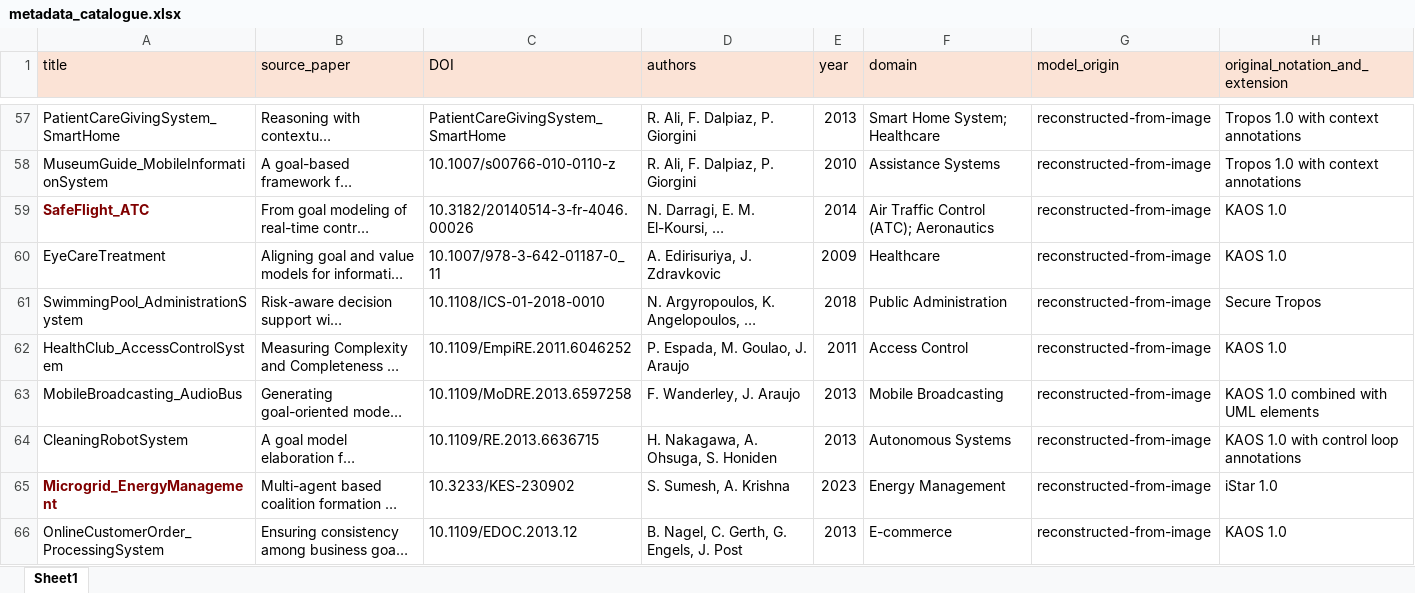
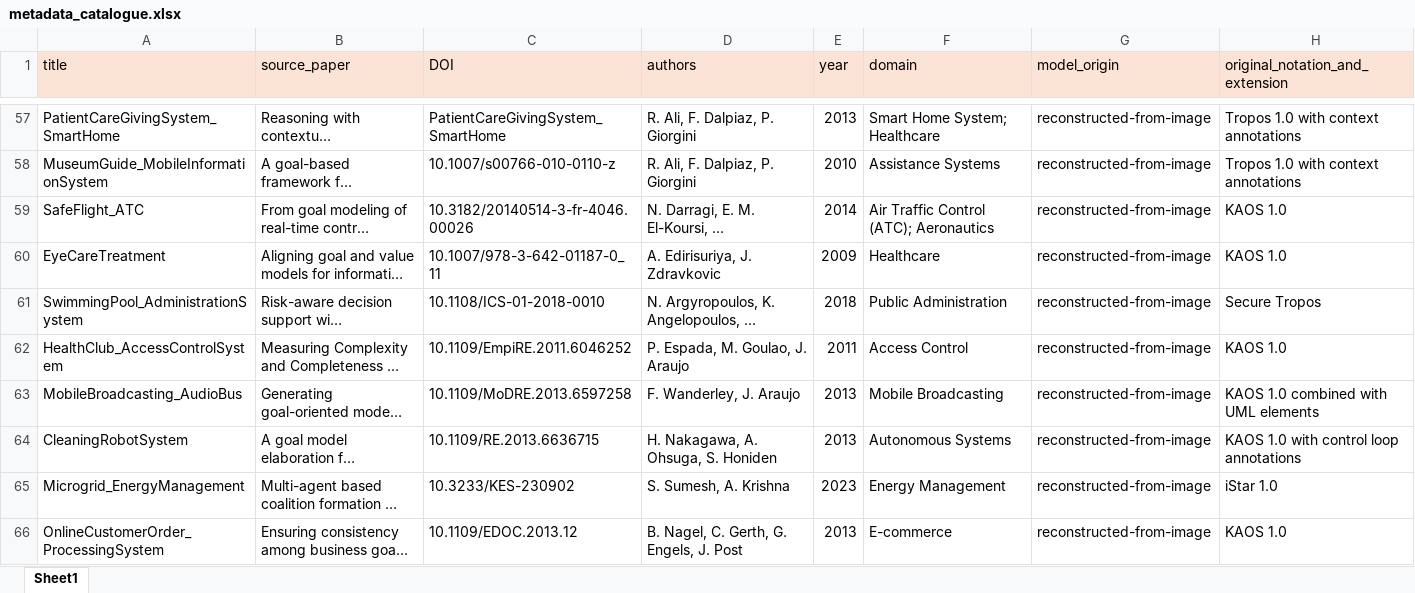
Before and after one commit to esm2345/GoalModelRepository, an Excel workbook: metadata_catalogue.xlsx, sheet Sheet1, drawn as a sheet; only a part is shown, gaps mark what is left out; long unchanged cells end in …; values as stored, in another font and other column widths than the file's, no borders; the diff names each change by its address in the sheet, - before the commit and + after, or states it on an @@ line.

Commit message:
finished model reconstruction phase

```diff
--- a/metadata_catalogue.xlsx (sheet Sheet1)
+++ b/metadata_catalogue.xlsx (sheet Sheet1)
@@ A59 bold: on → off, text colour: #800000 → black @@
@@ A65 bold: on → off, text colour: #800000 → black @@
```
